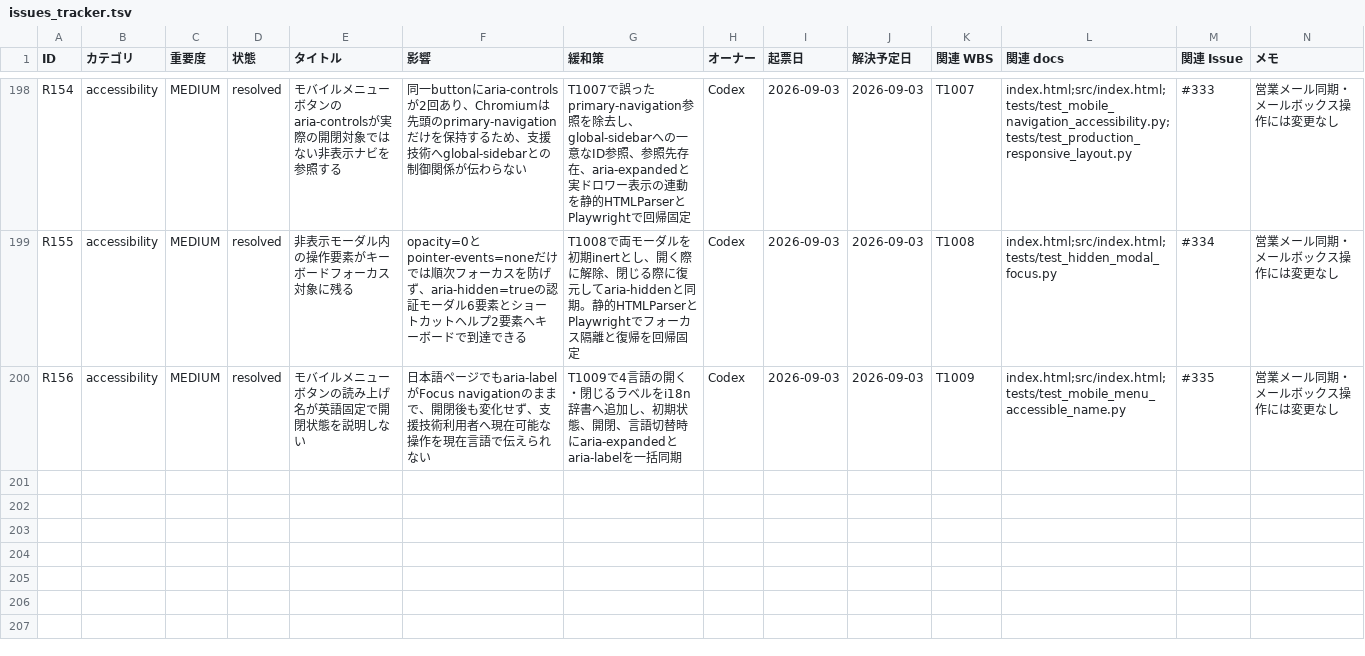
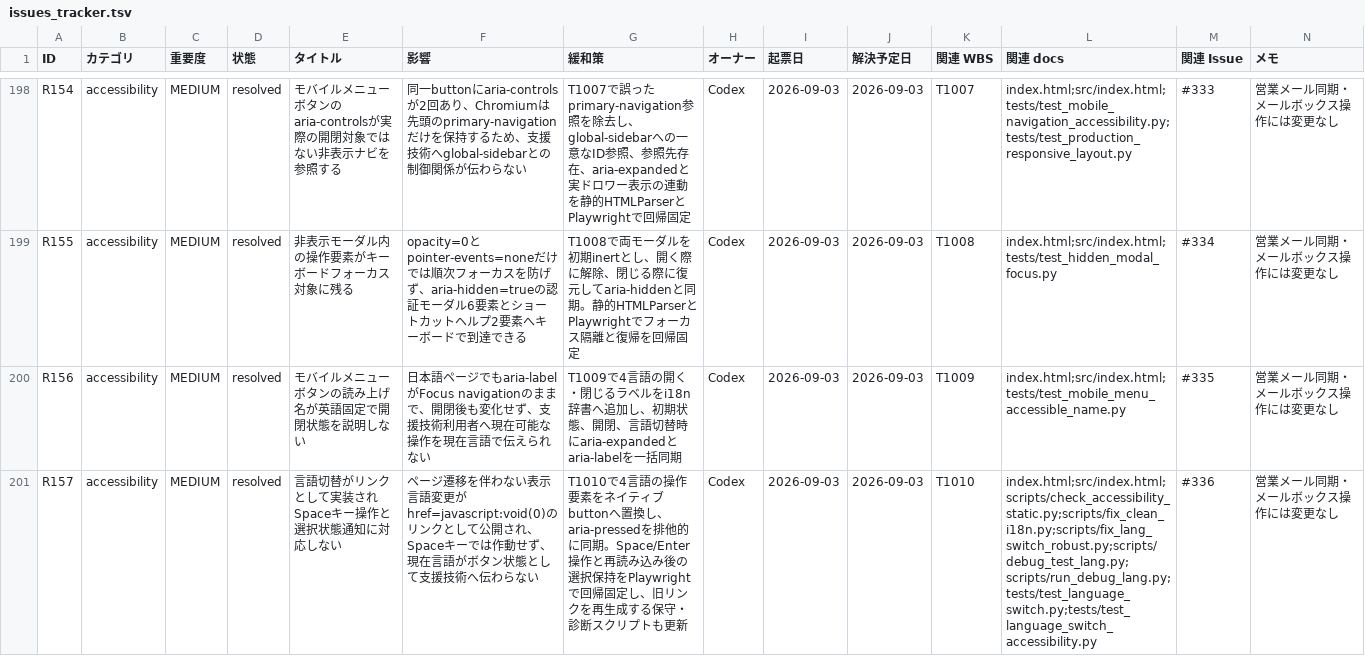
Before and after one commit to kanta13jp1/mighty-link-ai-connect, a TSV file: data/issues_tracker.tsv, drawn as a sheet; only a part is shown, gaps mark what is left out; rows hold the shown columns only; the diff names each change by its address in the sheet, - before the commit and + after, or states it on an @@ line.

Commit message:
fix: use buttons for language switching (#336)

```diff
--- a/data/issues_tracker.tsv
+++ b/data/issues_tracker.tsv
+row 201: R157 | accessibility | MEDIUM | resolved | 言語切替がリンクとして実装されSpaceキー操作と選択状態通知に対応しない | ページ遷移を伴わない表示言語変更がhref=javascript:void(0)のリンクとして公開され、Spaceキーでは作動せず、現在言語がボタン状態として支援技術へ伝わらない | T1010で4言語の操作要素をネイティブbuttonへ置換し、aria-pressedを排他的に同期。Space/Enter操作と再読み込み後の選択保持をPlaywrightで回帰固定し、旧リンクを再生成する保守・診断スクリプトも更新 | Codex | 2026-09-03 | 2026-09-03 | T1010 | index.html;src/index.html;scripts/check_accessibility_static.py;scripts/fix_clean_i18n.py;scripts/fix_lang_switch_robust.py;scripts/debug_test_lang.py;scripts/run_debug_lang.py;tests/test_language_switch.py;tests/test_language_switch_accessibility.py | #336 | 営業メール同期・メールボックス操作には変更なし
```
Also changed, not shown: data/WBS.tsv, data/release_go_no_go_criteria.tsv, 33 other files.
